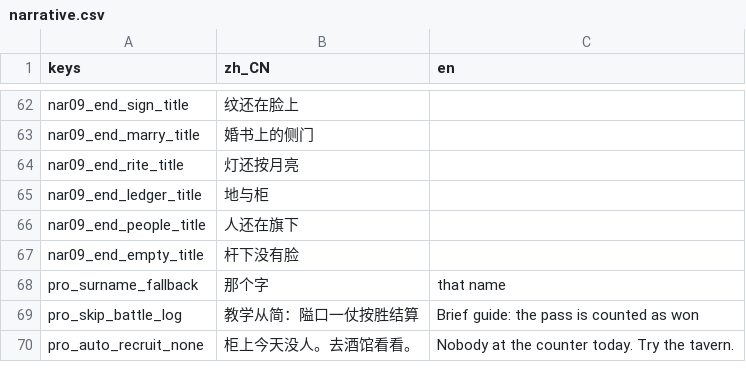
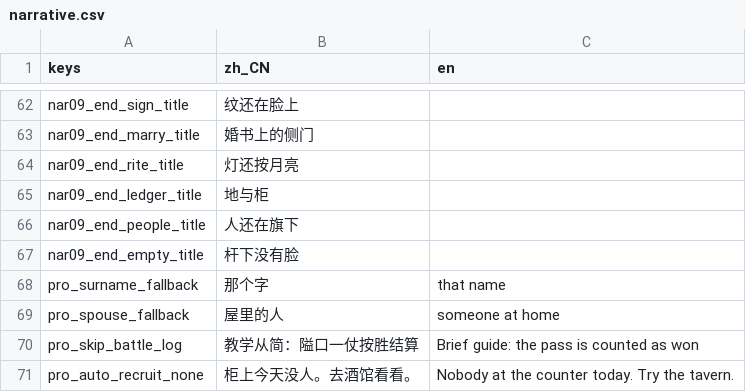
Before and after one commit to wuyongjia666-droid/CenturyKnights, a CSV file: project/data/locale/narrative.csv, drawn as a sheet; only a part is shown, gaps mark what is left out.

Commit message:
fix: spouse fallback 走 locale，消掉 i18n ratchet 增量
屋里的人 改为 pro_spouse_fallback，避免 chapter_player 中文面值 +2。

```diff
--- a/project/data/locale/narrative.csv
+++ b/project/data/locale/narrative.csv
@@ -68,2 +68,3 @@ nar09_end_empty_title,杆下没有脸,
 pro_surname_fallback,那个字,that name
+pro_spouse_fallback,屋里的人,someone at home
 pro_skip_battle_log,教学从简：隘口一仗按胜结算,Brief guide: the pass is counted as won
```
Also changed, not shown: 1 other file.
